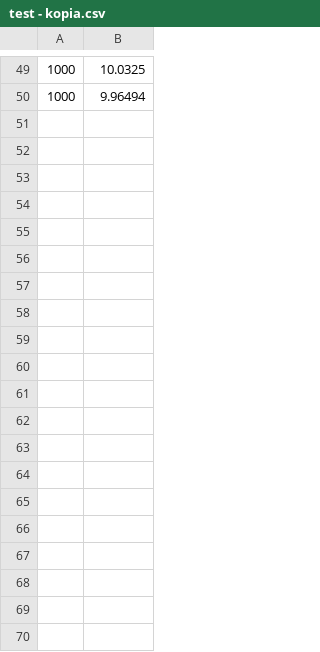
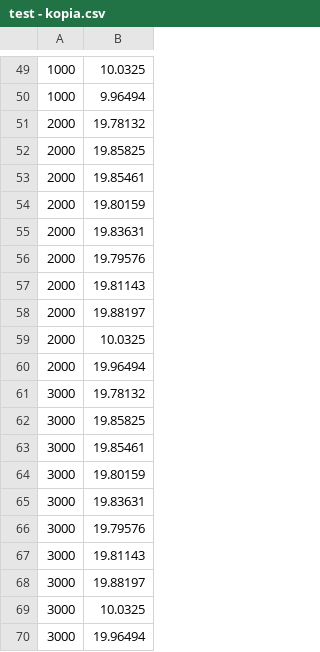
Before and after one commit to dowenberghmark/FPGA-SHA256, a CSV file: charts/csv/test - kopia.csv, drawn as a sheet; only a part is shown, gaps mark what is left out.

```diff
--- a/charts/csv/test - kopia.csv
+++ b/charts/csv/test - kopia.csv
@@ -50 +50,21 @@
 1000;9.96494
+2000;19.78132
+2000;19.85825
+2000;19.85461
+2000;19.80159
+2000;19.83631
+2000;19.79576
+2000;19.81143
+2000;19.88197
+2000;10.0325
+2000;19.96494
+3000;19.78132
+3000;19.85825
+3000;19.85461
+3000;19.80159
+3000;19.83631
+3000;19.79576
+3000;19.81143
+3000;19.88197
+3000;10.0325
+3000;19.96494
```
Also changed, not shown: charts/csv/test.csv, 2 other files.
